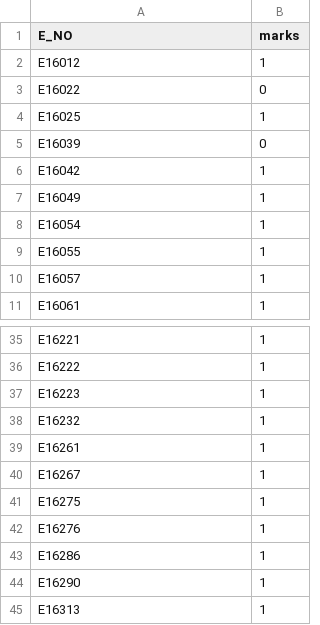
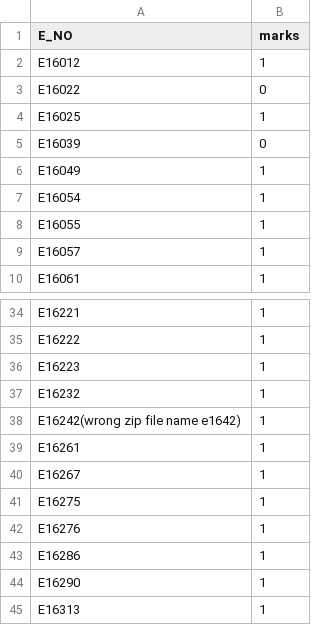
Before and after one commit to cepdnaclk/CO224-E16, a CSV file: Lab05-part1/second-marking/MARKS_LIST.csv, drawn as a sheet; only a part is shown, gaps mark what is left out.

Commit message:
minor edit

```diff
--- a/Lab05-part1/second-marking/MARKS_LIST.csv
+++ b/Lab05-part1/second-marking/MARKS_LIST.csv
@@ -5,3 +5,2 @@ E16025, 1
 E16039, 0
-E16042, 1
 E16049, 1
@@ -38,2 +37,3 @@ E16223, 1
 E16232, 1
+E16242(wrong zip file name e1642), 1
 E16261, 1
```
